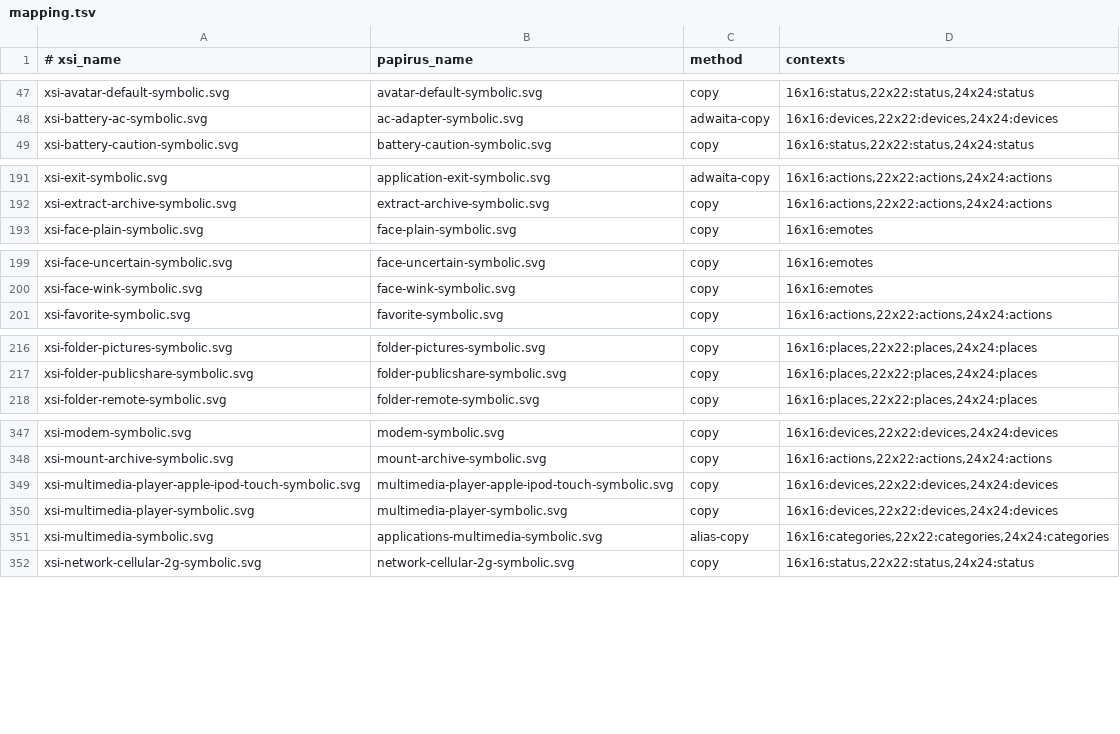
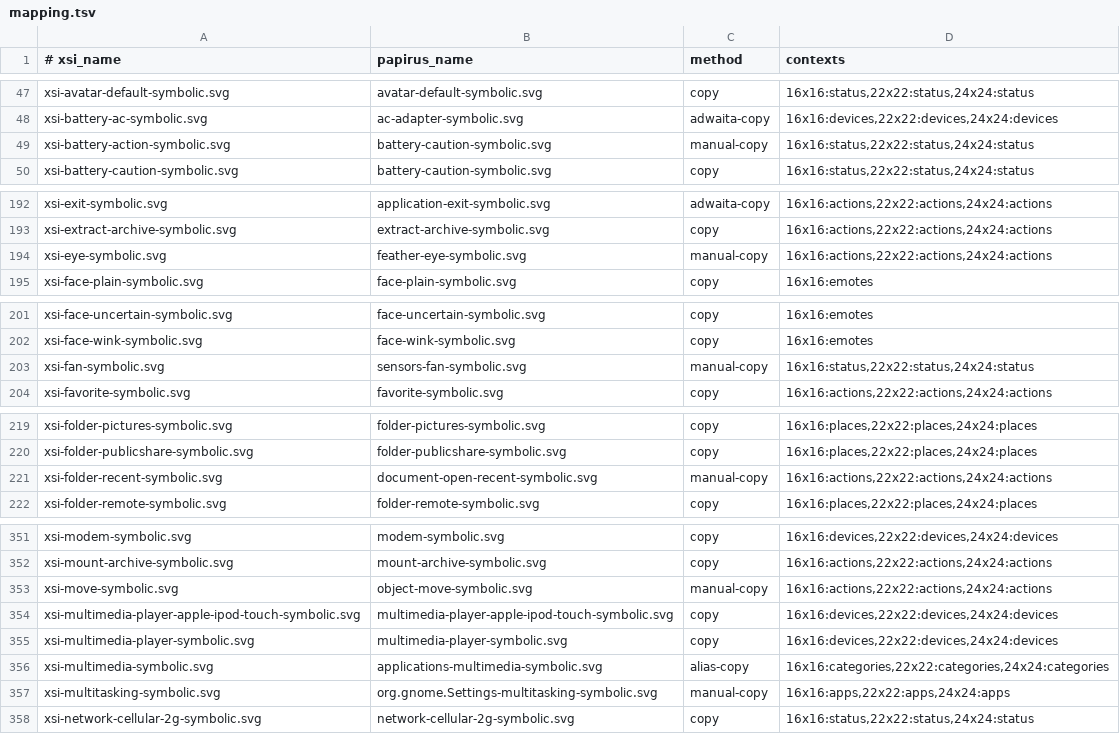
Before and after one commit to zquestz/papirus-xapp-symbolic-icons, a TSV file: mapping/mapping.tsv, drawn as a sheet; only a part is shown, gaps mark what is left out; the diff covers the shown part only.

```diff
--- a/mapping/mapping.tsv
+++ b/mapping/mapping.tsv
@@ -48,2 +48,3 @@ xsi-avatar-default-symbolic.svg	avatar-default-symbolic.svg	copy	16x16:status,22
 xsi-battery-ac-symbolic.svg	ac-adapter-symbolic.svg	adwaita-copy	16x16:devices,22x22:devices,24x24:devices
+xsi-battery-action-symbolic.svg	battery-caution-symbolic.svg	manual-copy	16x16:status,22x22:status,24x24:status
 xsi-battery-caution-symbolic.svg	battery-caution-symbolic.svg	copy	16x16:status,22x22:status,24x24:status
@@ -192,2 +193,3 @@ xsi-exit-symbolic.svg	application-exit-symbolic.svg	adwaita-copy	16x16:actions,2
 xsi-extract-archive-symbolic.svg	extract-archive-symbolic.svg	copy	16x16:actions,22x22:actions,24x24:actions
+xsi-eye-symbolic.svg	feather-eye-symbolic.svg	manual-copy	16x16:actions,22x22:actions,24x24:actions
 xsi-face-plain-symbolic.svg	face-plain-symbolic.svg	copy	16x16:emotes
@@ -200,2 +202,3 @@ xsi-face-uncertain-symbolic.svg	face-uncertain-symbolic.svg	copy	16x16:emotes
 xsi-face-wink-symbolic.svg	face-wink-symbolic.svg	copy	16x16:emotes
+xsi-fan-symbolic.svg	sensors-fan-symbolic.svg	manual-copy	16x16:status,22x22:status,24x24:status
 xsi-favorite-symbolic.svg	favorite-symbolic.svg	copy	16x16:actions,22x22:actions,24x24:actions
@@ -217,2 +220,3 @@ xsi-folder-pictures-symbolic.svg	folder-pictures-symbolic.svg	copy	16x16:places,
 xsi-folder-publicshare-symbolic.svg	folder-publicshare-symbolic.svg	copy	16x16:places,22x22:places,24x24:places
+xsi-folder-recent-symbolic.svg	document-open-recent-symbolic.svg	manual-copy	16x16:actions,22x22:actions,24x24:actions
 xsi-folder-remote-symbolic.svg	folder-remote-symbolic.svg	copy	16x16:places,22x22:places,24x24:places
@@ -348,2 +352,3 @@ xsi-modem-symbolic.svg	modem-symbolic.svg	copy	16x16:devices,22x22:devices,24x24
 xsi-mount-archive-symbolic.svg	mount-archive-symbolic.svg	copy	16x16:actions,22x22:actions,24x24:actions
+xsi-move-symbolic.svg	object-move-symbolic.svg	manual-copy	16x16:actions,22x22:actions,24x24:actions
 xsi-multimedia-player-apple-ipod-touch-symbolic.svg	multimedia-player-apple-ipod-touch-symbolic.svg	copy	16x16:devices,22x22:devices,24x24:devices
@@ -351,2 +356,3 @@ xsi-multimedia-player-symbolic.svg	multimedia-player-symbolic.svg	copy	16x16:dev
 xsi-multimedia-symbolic.svg	applications-multimedia-symbolic.svg	alias-copy	16x16:categories,22x22:categories,24x24:categories
+xsi-multitasking-symbolic.svg	org.gnome.Settings-multitasking-symbolic.svg	manual-copy	16x16:apps,22x22:apps,24x24:apps
 xsi-network-cellular-2g-symbolic.svg	network-cellular-2g-symbolic.svg	copy	16x16:status,22x22:status,24x24:status
```
Also changed, not shown: 4 added rows elsewhere in this file, mapping/overrides.tsv, 34 other files.
